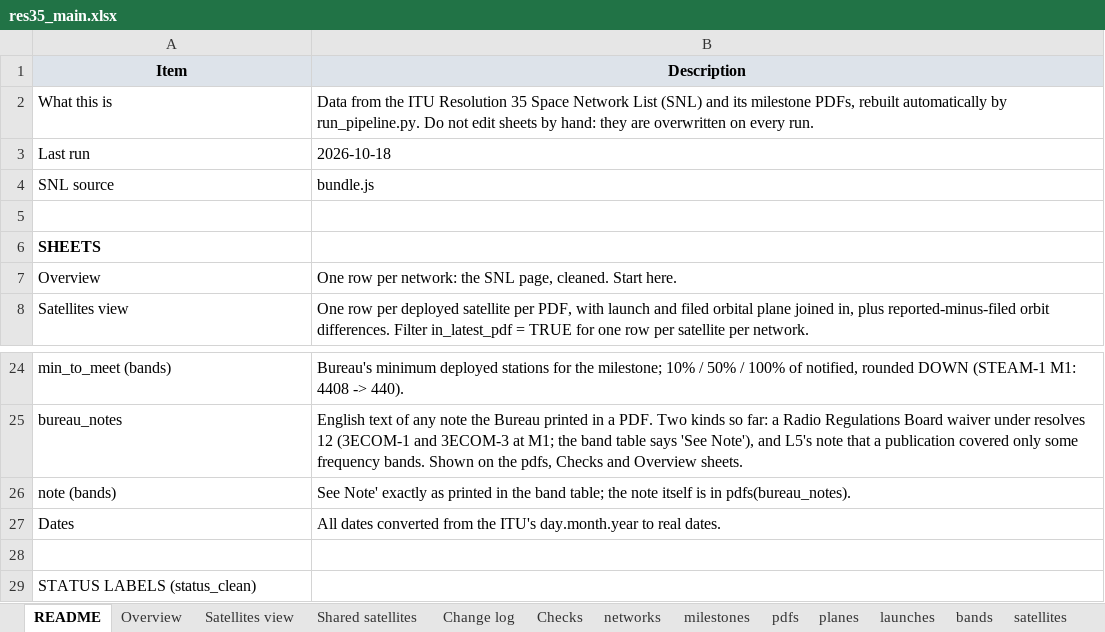
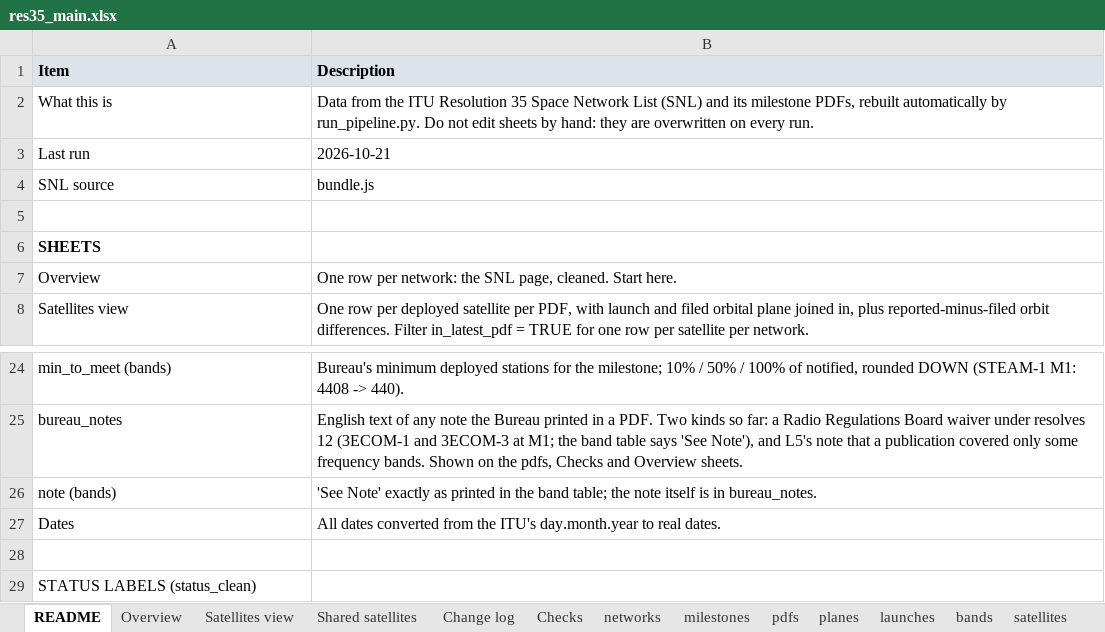
Before and after one commit to vivica-odum/res35_pipeline, an Excel workbook: output/res35_main.xlsx, sheet README, drawn as a sheet; only a part is shown, gaps mark what is left out; values as stored, in another font and other column widths than the file's, no borders; the diff names each change by its address in the sheet, - before the commit and + after, or states it on an @@ line.

```diff
--- a/output/res35_main.xlsx (sheet README)
+++ b/output/res35_main.xlsx (sheet README)
-A1:B1 alignment: center
+A1:B1 alignment: left
-B3 (Description): 2026-10-18
+B3 (Description): 2026-10-21
-B26 (Description): See Note' exactly as printed in the band table; the note itself is in pdfs(bureau_notes).
+B26 (Description): 'See Note' exactly as printed in the band table; the note itself is in bureau_notes.
```
Also changed, not shown: sheet Satellites view, sheet pdfs, sheet Overview, sheet networks, sheet milestones, sheet bands, 6 more sheets, output/res35_frequency_addon.xlsx, 3 other files.
